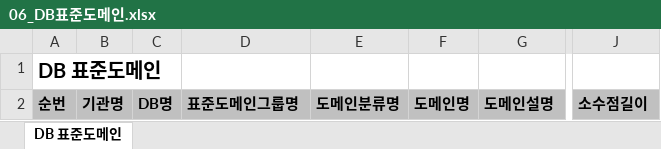
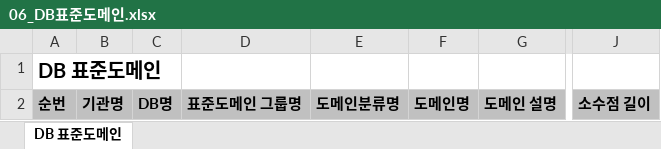
Before and after one commit to ejg93/toolbox-server, an Excel workbook: templates/deliverable/example/06_DB표준도메인.xlsx, sheet DB 표준도메인, drawn as a sheet; only a part is shown, gaps mark what is left out; values as stored, in another font and other column widths than the file's, no borders; the diff names each change by its address in the sheet, - before the commit and + after, or states it on an @@ line.

```diff
--- a/templates/deliverable/example/06_DB표준도메인.xlsx (sheet DB 표준도메인)
+++ b/templates/deliverable/example/06_DB표준도메인.xlsx (sheet DB 표준도메인)
-D2: 표준도메인그룹명
+D2: 표준도메인 그룹명
-G2: 도메인설명
+G2: 도메인 설명
-J2: 소수점길이
+J2: 소수점 길이
```
Also changed, not shown: templates/deliverable/example/04_테이블관계정의서.xlsx, templates/deliverable/example/05_DB표준단어.xlsx, 15 other files.
